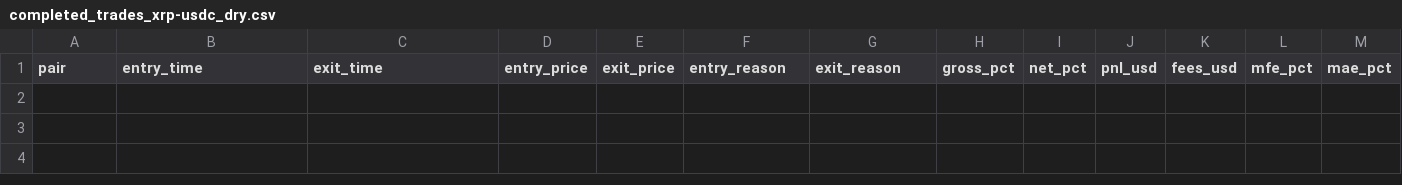
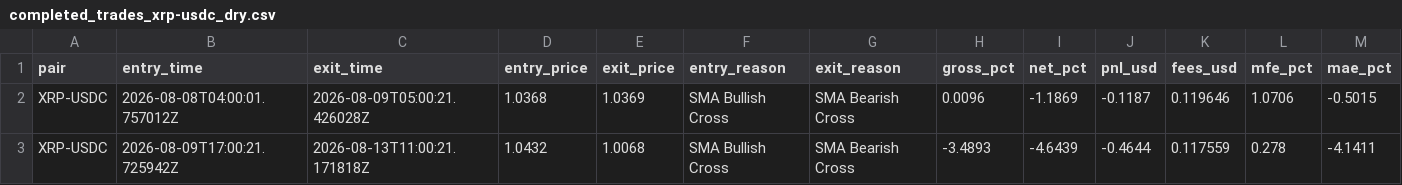
Before and after one commit to unksleer/coinbase-trading-bot, a CSV file: completed_trades_xrp-usdc_dry.csv, drawn as a sheet; only a part is shown; rows hold the shown columns only; the diff names each change by its address in the sheet, - before the commit and + after, or states it on an @@ line.

```diff
--- a/completed_trades_xrp-usdc_dry.csv
+++ b/completed_trades_xrp-usdc_dry.csv
+row 2: XRP-USDC | 2026-08-08T04:00:01.757012Z | 2026-08-09T05:00:21.426028Z | 1.0368 | 1.0369 | SMA Bullish Cross | SMA Bearish Cross | 0.0096 | -1.1869 | -0.1187 | 0.119646 | 1.0706 | -0.5015
+row 3: XRP-USDC | 2026-08-09T17:00:21.725942Z | 2026-08-13T11:00:21.171818Z | 1.0432 | 1.0068 | SMA Bullish Cross | SMA Bearish Cross | -3.4893 | -4.6439 | -0.4644 | 0.117559 | 0.278 | -4.1411
```
Also changed, not shown: completed_trades_sol-usdc_dry.csv, completed_trades_sui-usdc_dry.csv, 16 other files.
